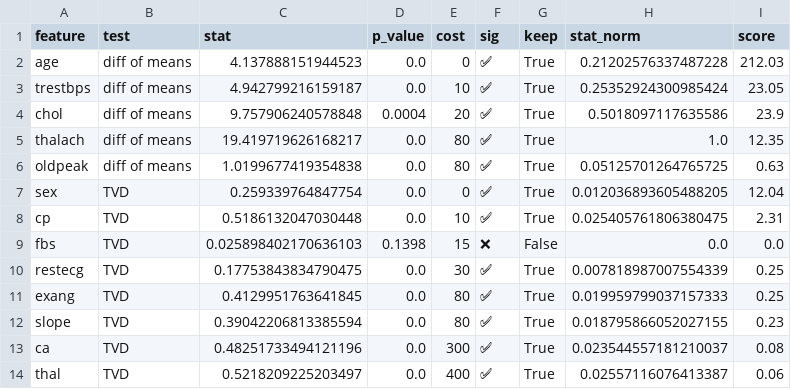
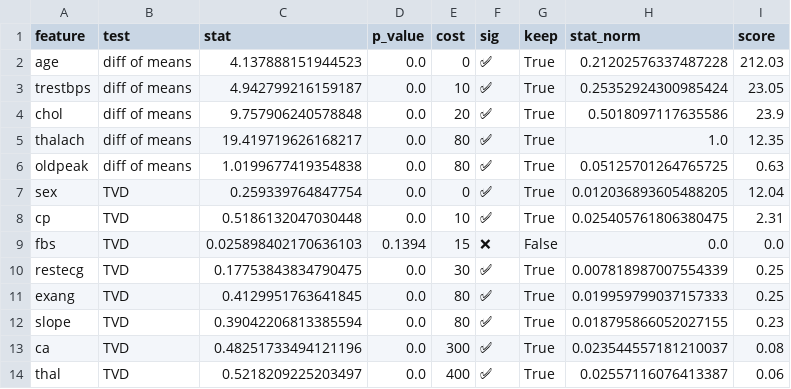
Before and after one commit to quanltt2006/case_study_uci, a CSV file: data/week3_results.csv, drawn as a sheet.

Commit message:
Update week1/2

```diff
--- a/data/week3_results.csv
+++ b/data/week3_results.csv
@@ -3,3 +3,3 @@ age,diff of means,4.137888151944523,0.0,0,✅,True,0.21202576337487228,212.03
 trestbps,diff of means,4.942799216159187,0.0,10,✅,True,0.25352924300985424,23.05
-chol,diff of means,9.757906240578848,0.0004,20,✅,True,0.5018097117635586,23.9
+chol,diff of means,9.757906240578848,0.0,20,✅,True,0.5018097117635586,23.9
 thalach,diff of means,19.419719626168217,0.0,80,✅,True,1.0,12.35
@@ -8,3 +8,3 @@ sex,TVD,0.259339764847754,0.0,0,✅,True,0.012036893605488205,12.04
 cp,TVD,0.5186132047030448,0.0,10,✅,True,0.025405761806380475,2.31
-fbs,TVD,0.025898402170636103,0.1398,15,❌,False,0.0,0.0
+fbs,TVD,0.025898402170636103,0.1394,15,❌,False,0.0,0.0
 restecg,TVD,0.17753843834790475,0.0,30,✅,True,0.007818987007554339,0.25
```
Also changed, not shown: 4 other files.
